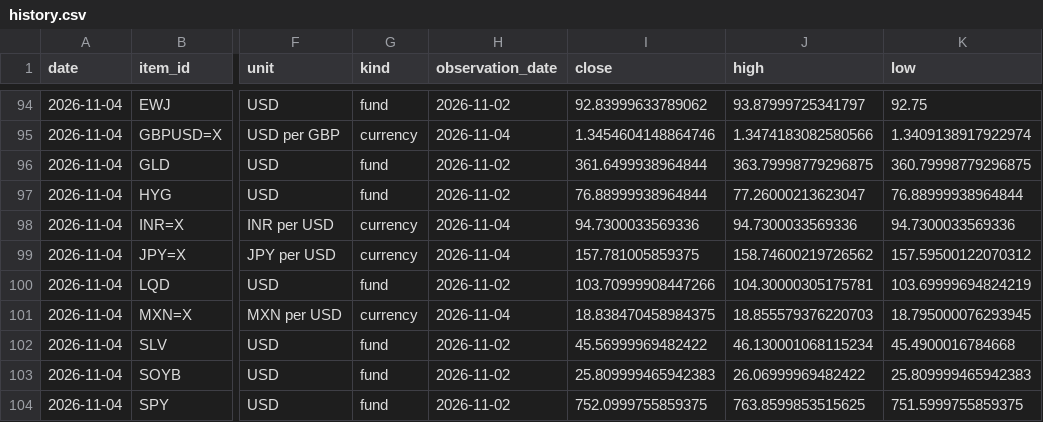
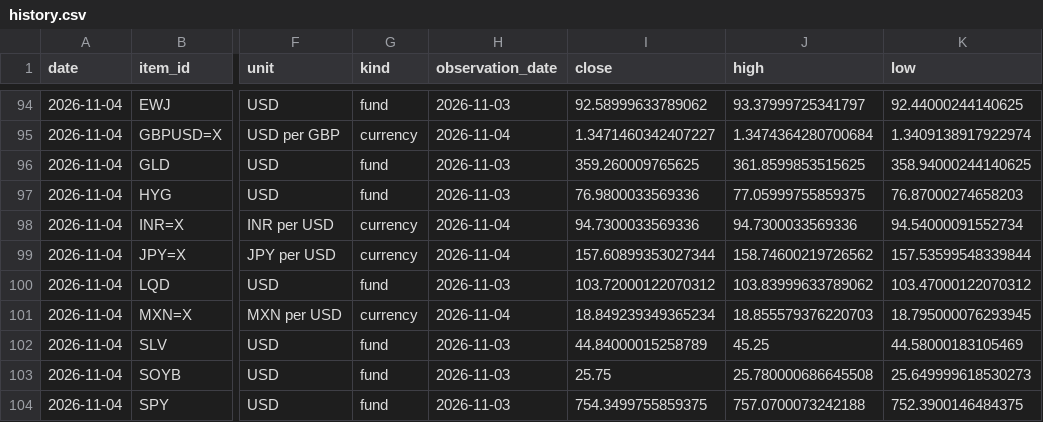
Before and after one commit to Hutch2064/global-market-monitor, a CSV file: data/history.csv, drawn as a sheet; only a part is shown, gaps mark what is left out; the diff covers the shown part only; the diff names each change by its address in the sheet, - before the commit and + after, or states it on an @@ line.

```diff
--- a/data/history.csv
+++ b/data/history.csv
-H94 (observation_date): 2026-11-02
+H94 (observation_date): 2026-11-03
-I94 (close): 92.83999633789062
+I94 (close): 92.58999633789062
-J94 (high): 93.87999725341797
+J94 (high): 93.37999725341797
-K94 (low): 92.75
+K94 (low): 92.44000244140625
-I95 (close): 1.3454604148864746
+I95 (close): 1.3471460342407227
-J95 (high): 1.3474183082580566
+J95 (high): 1.3474364280700684
-H96:H97 (observation_date): 2026-11-02
+H96:H97 (observation_date): 2026-11-03
-I96 (close): 361.6499938964844
+I96 (close): 359.260009765625
-J96 (high): 363.79998779296875
+J96 (high): 361.8599853515625
-K96 (low): 360.79998779296875
+K96 (low): 358.94000244140625
-I97 (close): 76.88999938964844
+I97 (close): 76.9800033569336
-J97 (high): 77.26000213623047
+J97 (high): 77.05999755859375
-K97 (low): 76.88999938964844
+K97 (low): 76.87000274658203
-K98 (low): 94.7300033569336
+K98 (low): 94.54000091552734
-I99 (close): 157.781005859375
+I99 (close): 157.60899353027344
-K99 (low): 157.59500122070312
+K99 (low): 157.53599548339844
-H100 (observation_date): 2026-11-02
+H100 (observation_date): 2026-11-03
-I100 (close): 103.70999908447266
+I100 (close): 103.72000122070312
-J100 (high): 104.30000305175781
+J100 (high): 103.83999633789062
-K100 (low): 103.69999694824219
+K100 (low): 103.47000122070312
-I101 (close): 18.838470458984375
+I101 (close): 18.849239349365234
-H102:H104 (observation_date): 2026-11-02
+H102:H104 (observation_date): 2026-11-03
-I102 (close): 45.56999969482422
+I102 (close): 44.84000015258789
-J102 (high): 46.130001068115234
+J102 (high): 45.25
-K102 (low): 45.4900016784668
+K102 (low): 44.58000183105469
-I103 (close): 25.809999465942383
+I103 (close): 25.75
-J103 (high): 26.06999969482422
+J103 (high): 25.780000686645508
-K103 (low): 25.809999465942383
+K103 (low): 25.649999618530273
-I104 (close): 752.0999755859375
+I104 (close): 754.3499755859375
-J104 (high): 763.8599853515625
+J104 (high): 757.0700073242188
-K104 (low): 751.5999755859375
+K104 (low): 752.3900146484375
```
Also changed, not shown: 1 added row and 71 edited cells elsewhere in this file, 42 other files.
